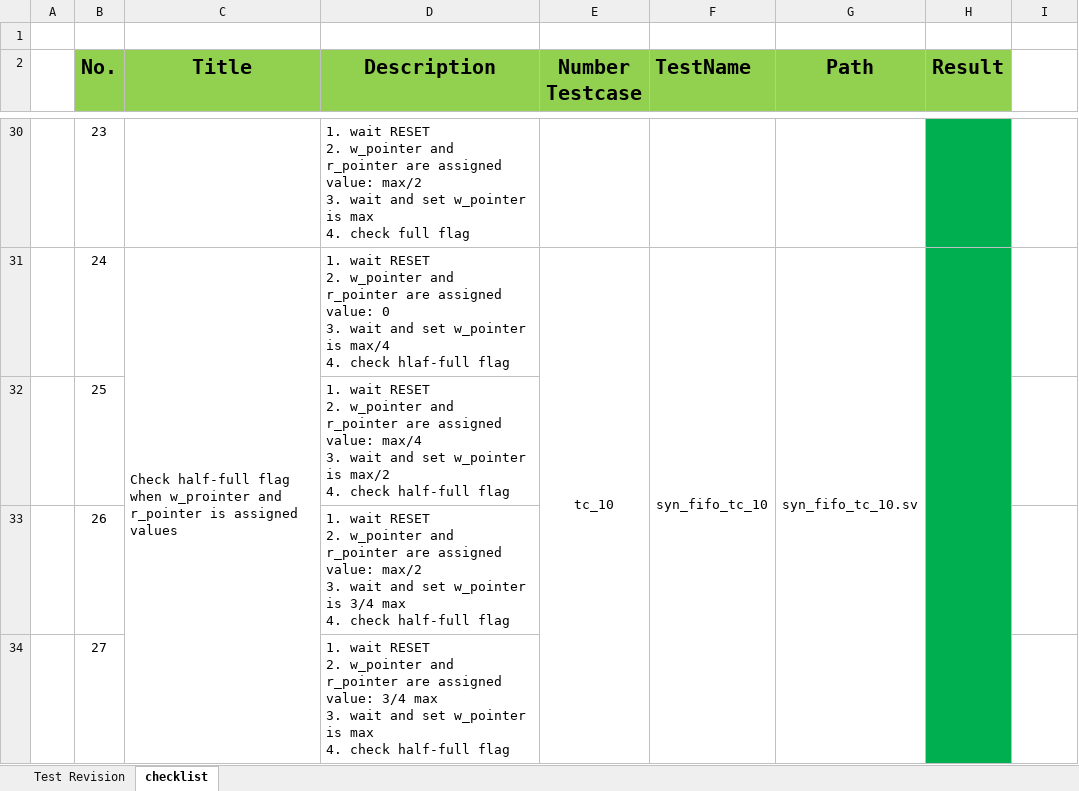
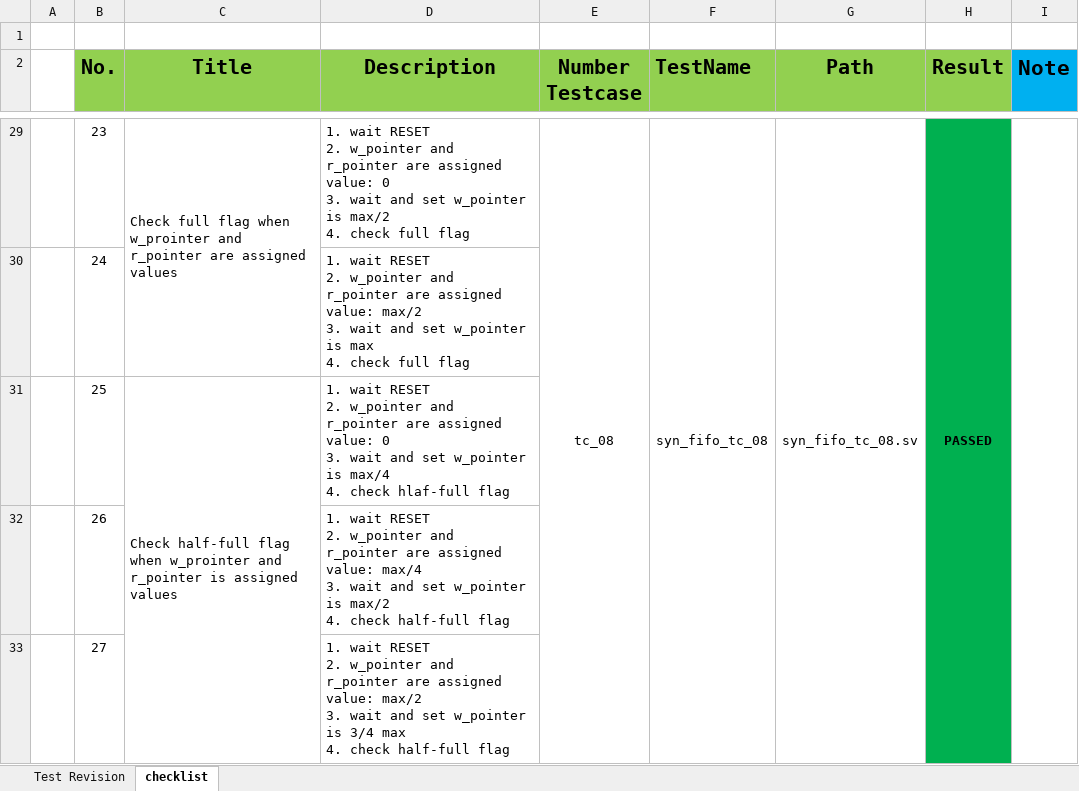
Before and after one commit to DatNguyen97-VN/SNC_core, an Excel workbook: fifo/doc/syn_fifo_checkpoint.xlsx, sheet checklist, drawn as a sheet; only a part is shown, gaps mark what is left out; values as stored, in another font and other column widths than the file's, no borders; removed rows and columns are numbered as before the commit, all else as after; ↵ is a line break in a cell; the diff covers the shown part only; the diff names each change by its address in the sheet, - before the commit and + after, or states it on an @@ line.

```diff
--- a/fifo/doc/syn_fifo_checkpoint.xlsx (sheet checklist)
+++ b/fifo/doc/syn_fifo_checkpoint.xlsx (sheet checklist)
-I2: (empty)
+I2: Note
-I2 fill: none
+I2 fill: #00B0F0
-C29 (Title): (empty)
+C29 (Title): Check full flag when w_prointer and r_pointer are assigned values
+C29:C30 merged
-D29 (Description): …assigned value: max/2 ↵ 3. wait and set w_pointer is max ↵ 4. check…
+D29 (Description): …assigned value: 0 ↵ 3. wait and set w_pointer is max/2 ↵ 4. check…
-E29 (Number Testcase): (empty)
+E29 (Number Testcase): tc_08
+E29:E34 merged
-F29 (TestName): (empty)
+F29 (TestName): syn_fifo_tc_08
+F29:F34 merged
-G29 (Path): (empty)
+G29 (Path): syn_fifo_tc_08.sv
+G29:G34 merged
-H29 (Result): (empty)
+H29 (Result): PASSED
+H29:H34 merged
+I29:I34 merged
-C30 (Title): Check half-full flag when w_prointer and r_pointer is assigned values
+C30 (Title): (empty)
-C31:C34 merged
-D30 (Description): …assigned value: 0 ↵ 3. wait and set w_pointer is max/4 ↵ 4. check hlaf-full flag
+D30 (Description): …assigned value: max/2 ↵ 3. wait and set w_pointer is max ↵ 4. check full flag
-E30 (Number Testcase): tc_10
+E30 (Number Testcase): (empty)
-E31:E34 merged
-F30 (TestName): syn_fifo_tc_10
+F30 (TestName): (empty)
-F31:F34 merged
-G30 (Path): syn_fifo_tc_10.sv
+G30 (Path): (empty)
-G31:G34 merged
-H31:H34 merged
-C31 (Title): (empty)
+C31 (Title): Check half-full flag when w_prointer and r_pointer is assigned values
+C31:C34 merged
-D31 (Description): …assigned value: max/4 ↵ 3. wait and set w_pointer is max/2 ↵ 4. check half-full flag
+D31 (Description): …assigned value: 0 ↵ 3. wait and set w_pointer is max/4 ↵ 4. check hlaf-full flag
-D32 (Description): …assigned value: max/2 ↵ 3. wait and set w_pointer is 3/4 max ↵ 4. check…
+D32 (Description): …assigned value: max/4 ↵ 3. wait and set w_pointer is max/2 ↵ 4. check…
-D33 (Description): …assigned value: 3/4 max ↵ 3. wait and set w_pointer is max ↵ 4.…
+D33 (Description): …assigned value: max/2 ↵ 3. wait and set w_pointer is 3/4 max ↵ 4.…
```
Also changed, not shown: 2 added rows, 2 removed rows, 79 edited cells, cell formats and merged cells elsewhere in this sheet.
